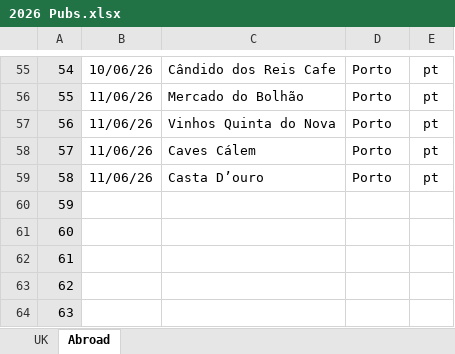
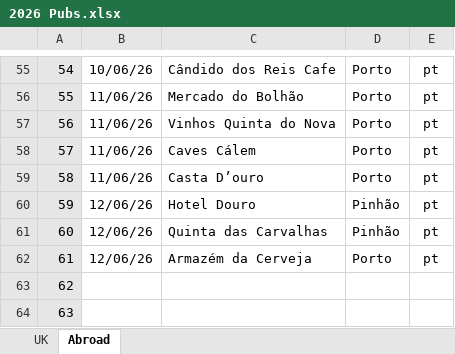
Before and after one commit to dwjhaines/WebSite, an Excel workbook: pubs/2026 Pubs.xlsx, sheet Abroad, drawn as a sheet; only a part is shown, gaps mark what is left out; values as stored, in another font and other column widths than the file's, no borders; the diff names each change by its address in the sheet, - before the commit and + after, or states it on an @@ line.

```diff
--- a/pubs/2026 Pubs.xlsx (sheet Abroad)
+++ b/pubs/2026 Pubs.xlsx (sheet Abroad)
-B60:B62: (empty)
+B60:B62: 12/06/26
-C60: (empty)
+C60: Hotel Douro
-D60:D61: (empty)
+D60:D61: Pinhão
-E60:E62: (empty)
+E60:E62: pt
-C61: (empty)
+C61: Quinta das Carvalhas
-C62: (empty)
+C62: Armazém da Cerveja
-D62: (empty)
+D62: Porto
```
Also changed, not shown: sheet UK, 3 other files.
